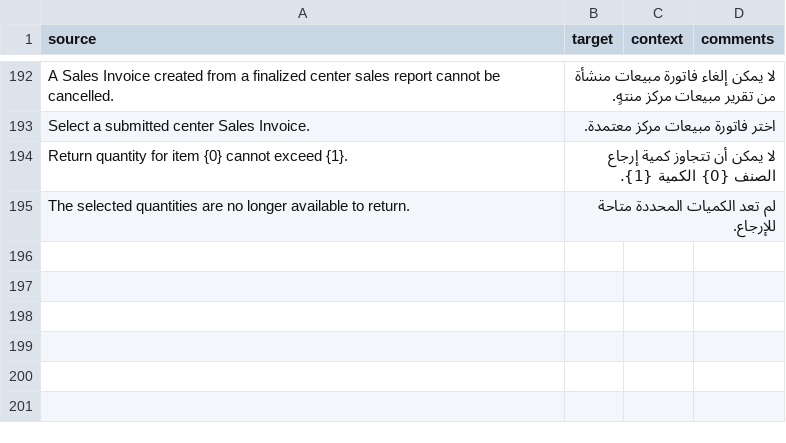
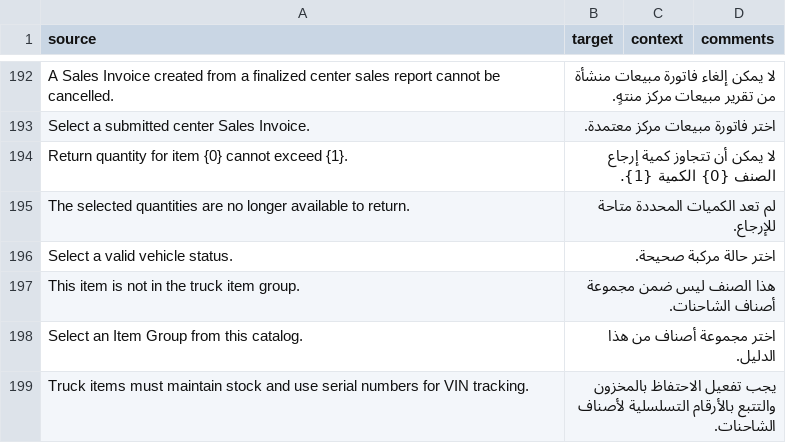
Before and after one commit to nagigithup/an_truck_portal, a CSV file: an_truck_portal/translations/ar.csv, drawn as a sheet; only a part is shown, gaps mark what is left out.

Commit message:
feat: enhance vehicle, customer, and truck item portal workflows

```diff
--- a/an_truck_portal/translations/ar.csv
+++ b/an_truck_portal/translations/ar.csv
@@ -195 +195,5 @@
 "The selected quantities are no longer available to return.","لم تعد الكميات المحددة متاحة للإرجاع.","",""
+"Select a valid vehicle status.","اختر حالة مركبة صحيحة.","",""
+"This item is not in the truck item group.","هذا الصنف ليس ضمن مجموعة أصناف الشاحنات.","",""
+"Select an Item Group from this catalog.","اختر مجموعة أصناف من هذا الدليل.","",""
+"Truck items must maintain stock and use serial numbers for VIN tracking.","يجب تفعيل الاحتفاظ بالمخزون والتتبع بالأرقام التسلسلية لأصناف الشاحنات.","",""
```
Also changed, not shown: 34 other files.
